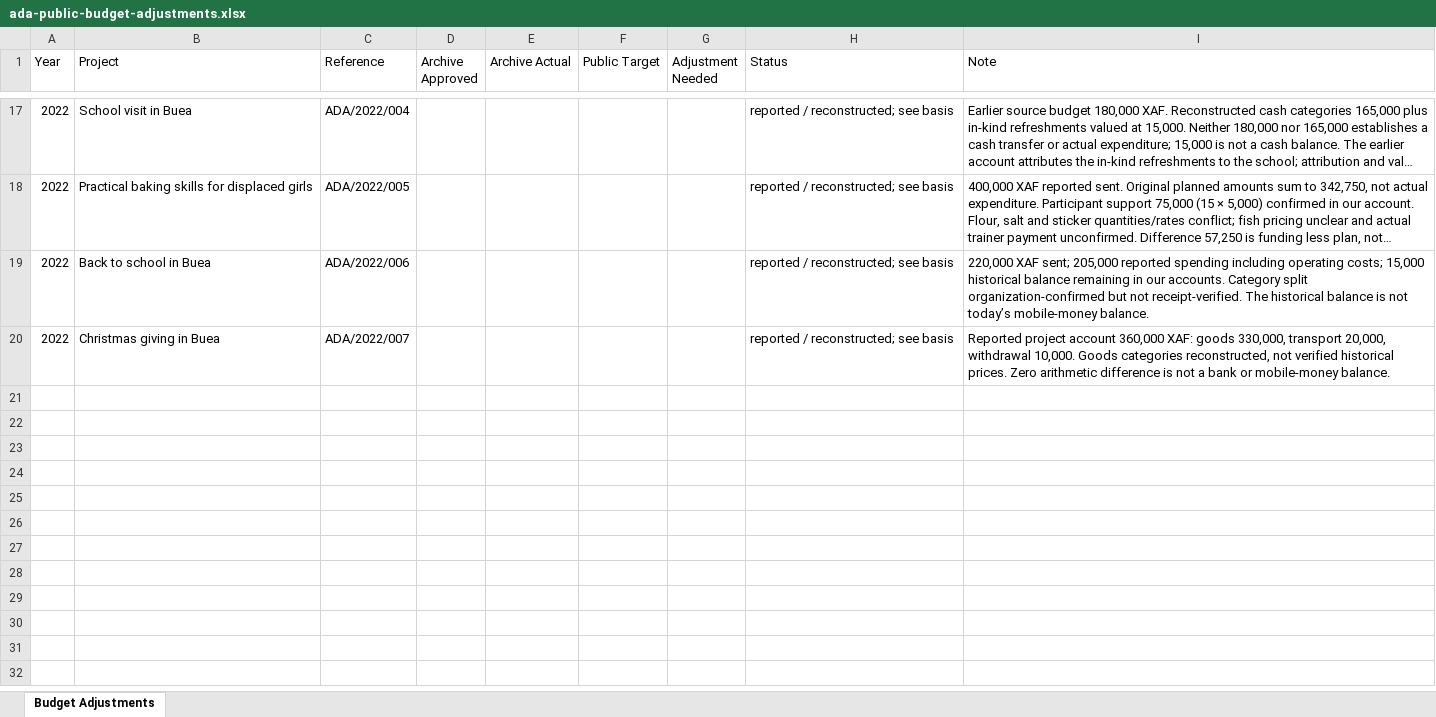
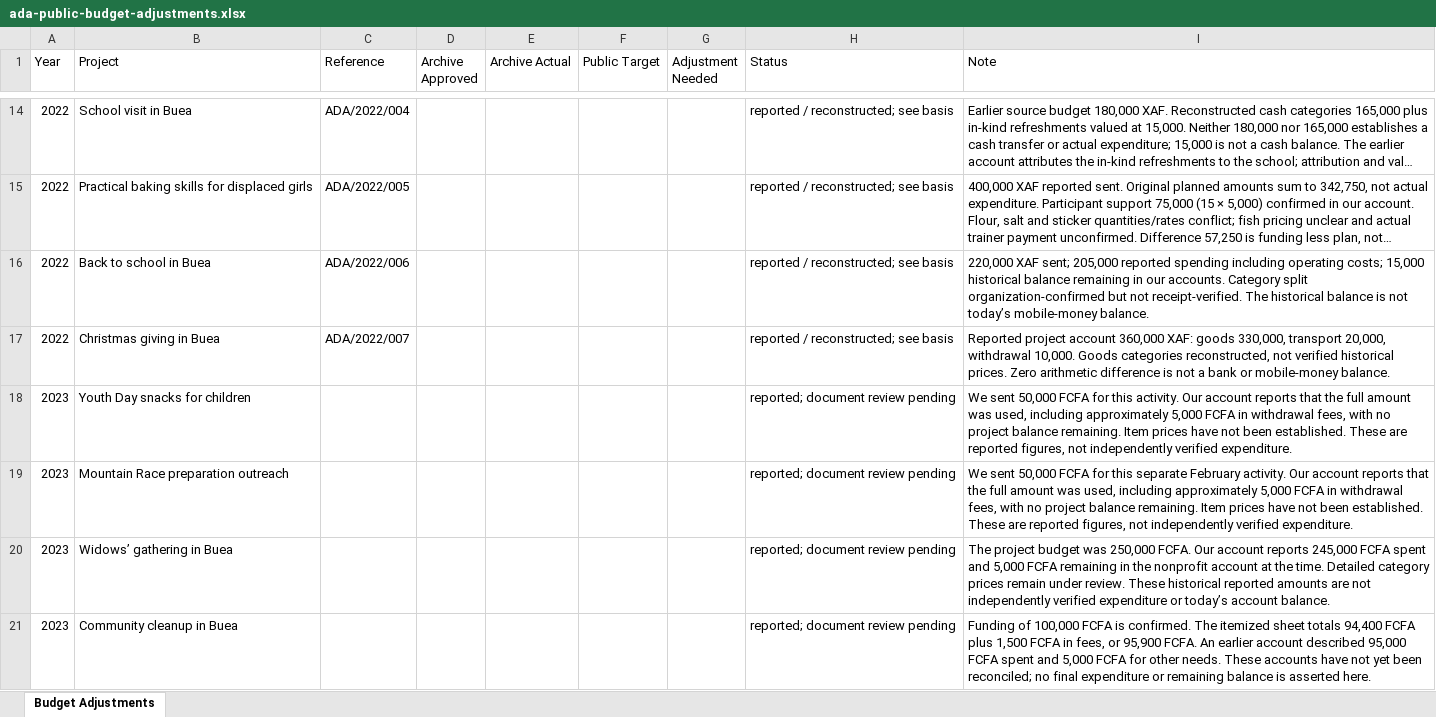
Before and after one commit to lioneltchami/ada-website, an Excel workbook: public/docs/ada-public-budget-adjustments.xlsx, sheet Budget Adjustments, drawn as a sheet; only a part is shown, gaps mark what is left out; long unchanged cells end in …; values as stored, in another font and other column widths than the file's, no borders; the diff covers the shown part only; the diff names each change by its address in the sheet, - before the commit and + after, or states it on an @@ line.

```diff
--- a/public/docs/ada-public-budget-adjustments.xlsx (sheet Budget Adjustments)
+++ b/public/docs/ada-public-budget-adjustments.xlsx (sheet Budget Adjustments)
+row 18: 2023 | Youth Day snacks for children |  |  |  |  |  | reported; document review pending | We sent 50,000 FCFA for this activity. Our account reports that the full amount was used, including approximately 5,000 FCFA in withdrawal fees, with no project balance remaining. Item prices have not been established. These are reported figures, not independently verified expenditure.
+row 19: 2023 | Mountain Race preparation outreach |  |  |  |  |  | reported; document review pending | We sent 50,000 FCFA for this separate February activity. Our account reports that the full amount was used, including approximately 5,000 FCFA in withdrawal fees, with no project balance remaining. Item prices have not been established. These are reported figures, not independently verified expenditure.
+row 20: 2023 | Widows’ gathering in Buea |  |  |  |  |  | reported; document review pending | The project budget was 250,000 FCFA. Our account reports 245,000 FCFA spent and 5,000 FCFA remaining in the nonprofit account at the time. Detailed category prices remain under review. These historical reported amounts are not independently verified expenditure or today’s account balance.
+row 21: 2023 | Community cleanup in Buea |  |  |  |  |  | reported; document review pending | Funding of 100,000 FCFA is confirmed. The itemized sheet totals 94,400 FCFA plus 1,500 FCFA in fees, or 95,900 FCFA. An earlier account described 95,000 FCFA spent and 5,000 FCFA for other needs. These accounts have not yet been reconciled; no final expenditure or remaining balance is asserted here.
```
Also changed, not shown: 3 added rows and 3 removed rows elsewhere in this sheet, public/docs/ada-project-budgets.xlsx, 42 other files.
